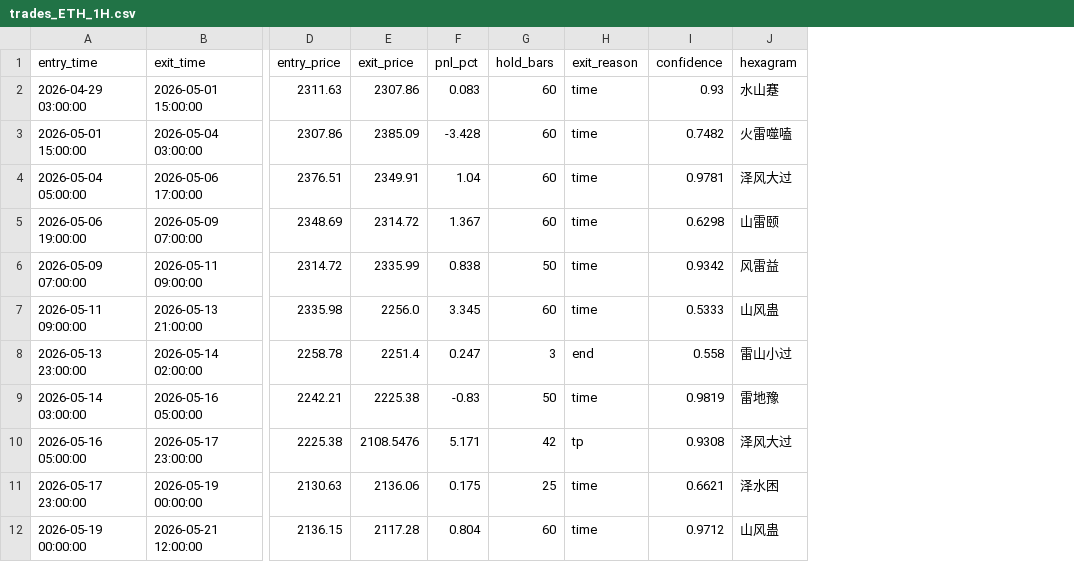
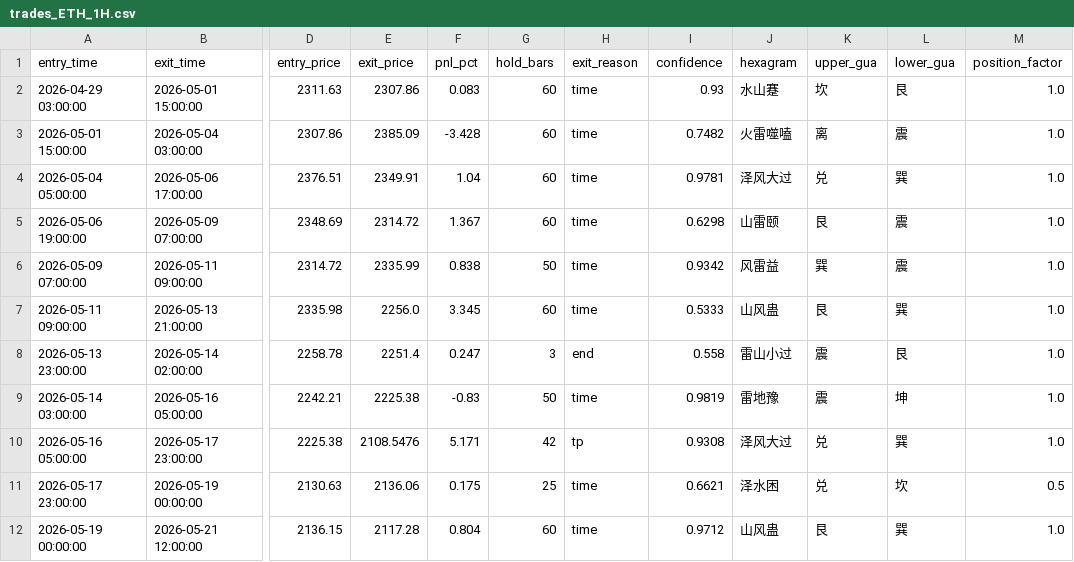
Before and after one commit to yunya1991/Dreambuddy-V2, a CSV file: 11-易经推理系统/data/bcrm2_phase0/trades_ETH_1H.csv, drawn as a sheet; only a part is shown, gaps mark what is left out; the diff names each change by its address in the sheet, - before the commit and + after, or states it on an @@ line.

```diff
--- a/11-易经推理系统/data/bcrm2_phase0/trades_ETH_1H.csv
+++ b/11-易经推理系统/data/bcrm2_phase0/trades_ETH_1H.csv
+column K (upper_gua), rows 2-12: 坎 | 离 | 兑 | 艮 | 巽 | 艮 | 震 | 震 | 兑 | 兑 | 艮
+column L (lower_gua), rows 2-12: 艮 | 震 | 巽 | 震 | 震 | 巽 | 艮 | 坤 | 巽 | 坎 | 巽
+column M (position_factor), rows 2-12: 1.0 | 1.0 | 1.0 | 1.0 | 1.0 | 1.0 | 1.0 | 1.0 | 1.0 | 0.5 | 1.0
```
Also changed, not shown: 11-易经推理系统/data/bcrm2_phase0/trades_BTC_1H.csv, 11-易经推理系统/data/bcrm2_phase0/trades_SOL_1H.csv, 14 other files.
